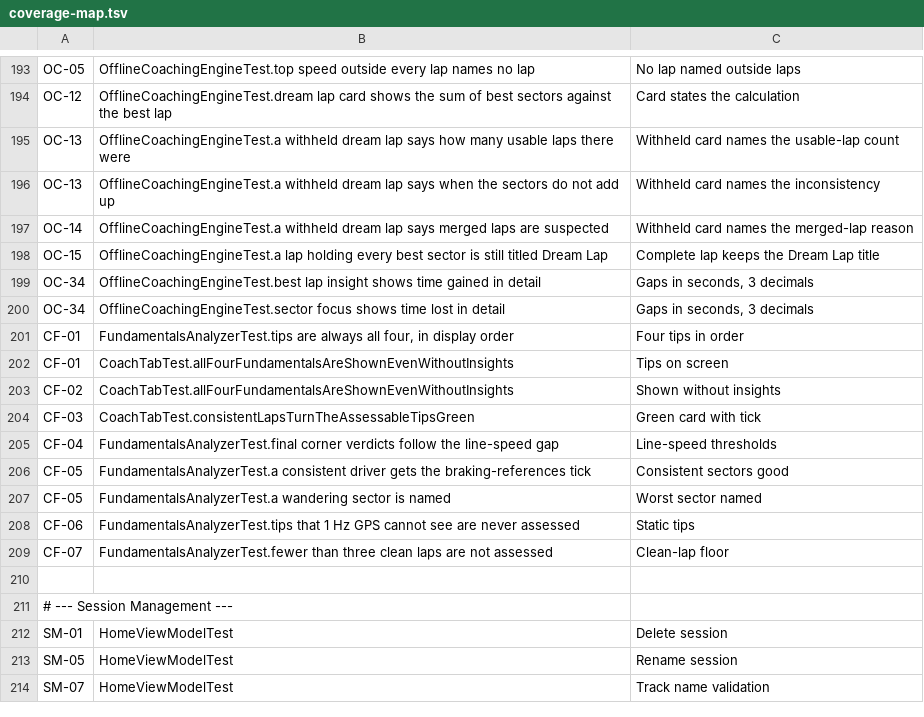
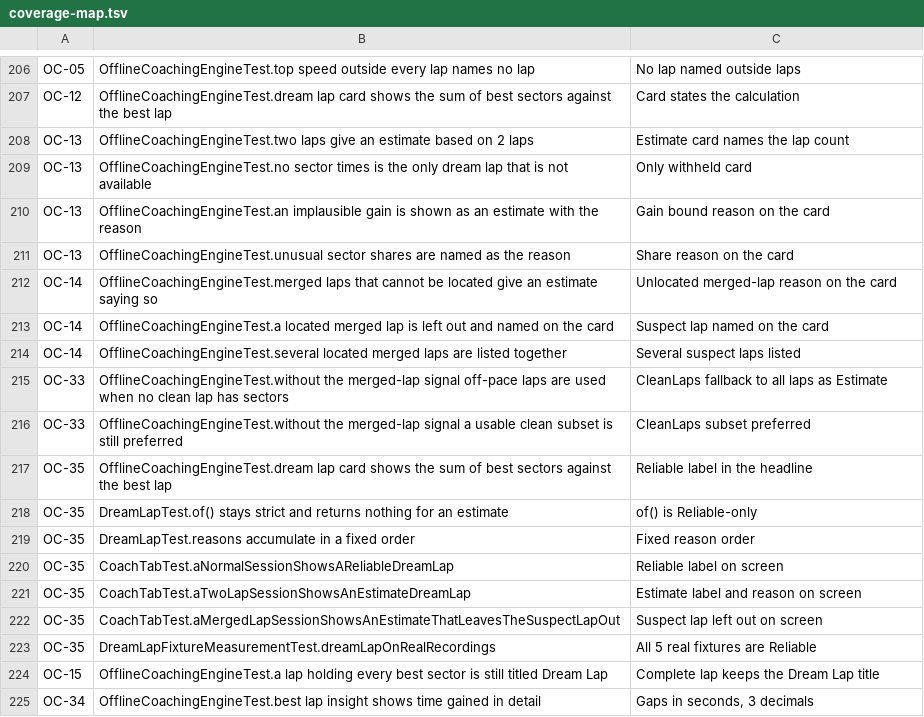
Before and after one commit to emidiofaria/Trillian, a TSV file: 05_tests/coverage-map.tsv, drawn as a sheet; only a part is shown, gaps mark what is left out; the shorter side is filled out with more unchanged rows; the diff covers the shown part only.

```diff
--- a/05_tests/coverage-map.tsv
+++ b/05_tests/coverage-map.tsv
@@ -194,5 +207,18 @@ OC-05	OfflineCoachingEngineTest.top speed outside every lap names no lap	No lap
 OC-12	OfflineCoachingEngineTest.dream lap card shows the sum of best sectors against the best lap	Card states the calculation
-OC-13	OfflineCoachingEngineTest.a withheld dream lap says how many usable laps there were	Withheld card names the usable-lap count
-OC-13	OfflineCoachingEngineTest.a withheld dream lap says when the sectors do not add up	Withheld card names the inconsistency
-OC-14	OfflineCoachingEngineTest.a withheld dream lap says merged laps are suspected	Withheld card names the merged-lap reason
+OC-13	OfflineCoachingEngineTest.two laps give an estimate based on 2 laps	Estimate card names the lap count
+OC-13	OfflineCoachingEngineTest.no sector times is the only dream lap that is not available	Only withheld card
+OC-13	OfflineCoachingEngineTest.an implausible gain is shown as an estimate with the reason	Gain bound reason on the card
+OC-13	OfflineCoachingEngineTest.unusual sector shares are named as the reason	Share reason on the card
+OC-14	OfflineCoachingEngineTest.merged laps that cannot be located give an estimate saying so	Unlocated merged-lap reason on the card
+OC-14	OfflineCoachingEngineTest.a located merged lap is left out and named on the card	Suspect lap named on the card
+OC-14	OfflineCoachingEngineTest.several located merged laps are listed together	Several suspect laps listed
+OC-33	OfflineCoachingEngineTest.without the merged-lap signal off-pace laps are used when no clean lap has sectors	CleanLaps fallback to all laps as Estimate
+OC-33	OfflineCoachingEngineTest.without the merged-lap signal a usable clean subset is still preferred	CleanLaps subset preferred
+OC-35	OfflineCoachingEngineTest.dream lap card shows the sum of best sectors against the best lap	Reliable label in the headline
+OC-35	DreamLapTest.of() stays strict and returns nothing for an estimate	of() is Reliable-only
+OC-35	DreamLapTest.reasons accumulate in a fixed order	Fixed reason order
+OC-35	CoachTabTest.aNormalSessionShowsAReliableDreamLap	Reliable label on screen
+OC-35	CoachTabTest.aTwoLapSessionShowsAnEstimateDreamLap	Estimate label and reason on screen
+OC-35	CoachTabTest.aMergedLapSessionShowsAnEstimateThatLeavesTheSuspectLapOut	Suspect lap left out on screen
+OC-35	DreamLapFixtureMeasurementTest.dreamLapOnRealRecordings	All 5 real fixtures are Reliable
 OC-15	OfflineCoachingEngineTest.a lap holding every best sector is still titled Dream Lap	Complete lap keeps the Dream Lap title
```
Also changed, not shown: 13 added rows and 9 edited cells elsewhere in this file, 16 other files.
